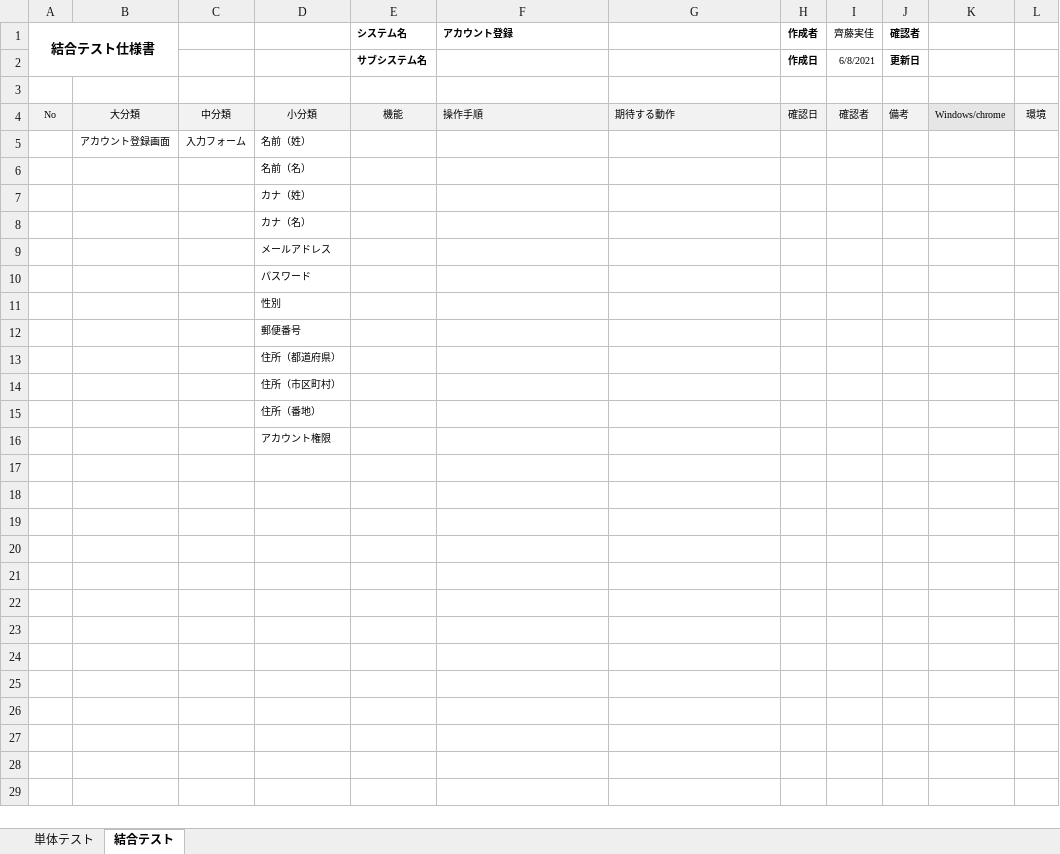
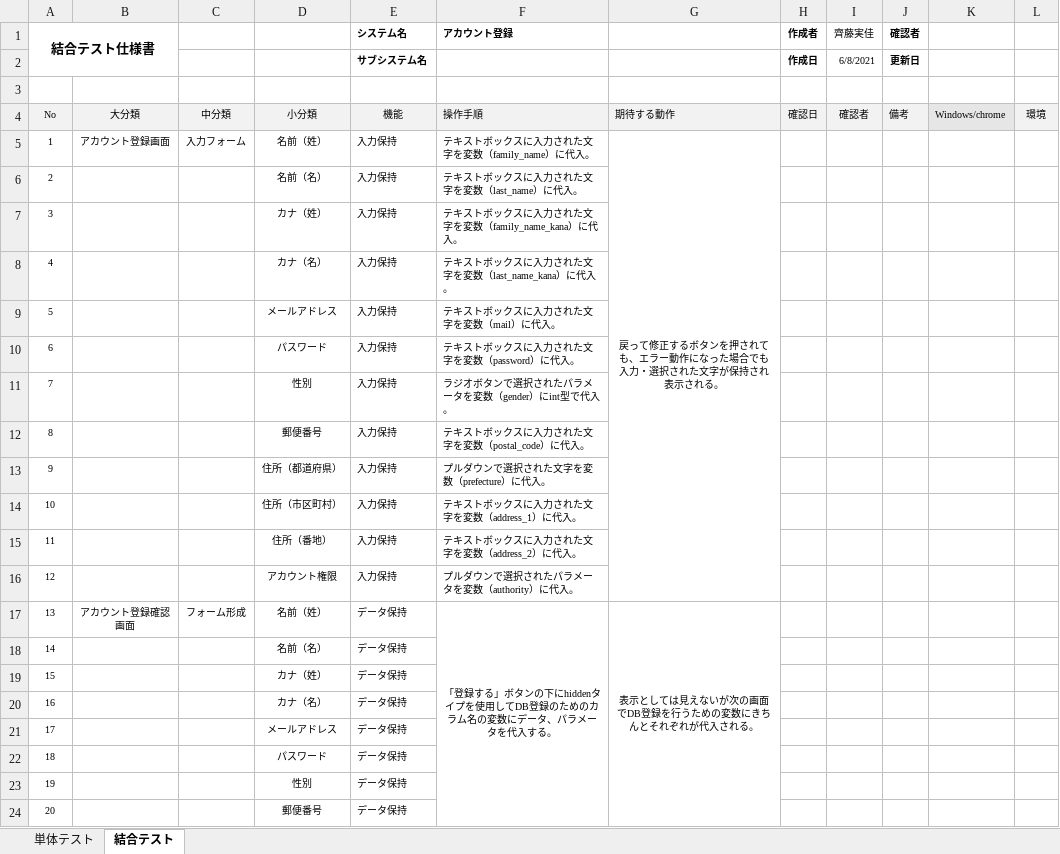
Before and after one commit to test-saitomini/7-Programming-exercises, an Excel workbook: testcase_account.xlsx, sheet 結合テスト, drawn as a sheet; only a part is shown; values as stored, in another font and other column widths than the file's, no borders; removed rows and columns are numbered as before the commit, all else as after; the diff covers the shown part only; the diff names each change by its address in the sheet, - before the commit and + after, or states it on an @@ line.

```diff
--- a/testcase_account.xlsx (sheet 結合テスト)
+++ b/testcase_account.xlsx (sheet 結合テスト)
-row 5:  | アカウント登録画面 | 入力フォーム | 名前（姓）
-row 6:  |  |  | 名前（名）
-row 7:  |  |  | カナ（姓）
-row 8:  |  |  | カナ（名）
-row 9:  |  |  | メールアドレス
-row 10:  |  |  | パスワード
-row 11:  |  |  | 性別
-row 12:  |  |  | 郵便番号
-row 13:  |  |  | 住所（都道府県）
-row 14:  |  |  | 住所（市区町村）
-row 15:  |  |  | 住所（番地）
-row 16:  |  |  | アカウント権限
+row 5: 1 | アカウント登録画面 | 入力フォーム | 名前（姓） | 入力保持 | テキストボックスに入力された文字を変数（family_name）に代入。 | 戻って修正するボタンを押されても、エラー動作になった場合でも入力・選択された文字が保持され表示される。
+row 6: 2 |  |  | 名前（名） | 入力保持 | テキストボックスに入力された文字を変数（last_name）に代入。
+row 7: 3 |  |  | カナ（姓） | 入力保持 | テキストボックスに入力された文字を変数（family_name_kana）に代入。
+row 8: 4 |  |  | カナ（名） | 入力保持 | テキストボックスに入力された文字を変数（last_name_kana）に代入。
+row 9: 5 |  |  | メールアドレス | 入力保持 | テキストボックスに入力された文字を変数（mail）に代入。
+row 10: 6 |  |  | パスワード | 入力保持 | テキストボックスに入力された文字を変数（password）に代入。
+row 11: 7 |  |  | 性別 | 入力保持 | ラジオボタンで選択されたパラメータを変数（gender）にint型で代入。
+row 12: 8 |  |  | 郵便番号 | 入力保持 | テキストボックスに入力された文字を変数（postal_code）に代入。
+row 13: 9 |  |  | 住所（都道府県） | 入力保持 | プルダウンで選択された文字を変数（prefecture）に代入。
+row 14: 10 |  |  | 住所（市区町村） | 入力保持 | テキストボックスに入力された文字を変数（address_1）に代入。
+row 15: 11 |  |  | 住所（番地） | 入力保持 | テキストボックスに入力された文字を変数（address_2）に代入。
+row 16: 12 |  |  | アカウント権限 | 入力保持 | プルダウンで選択されたパラメータを変数（authority）に代入。
+row 17: 13 | アカウント登録確認画面 | フォーム形成 | 名前（姓） | データ保持 | 「登録する」ボタンの下にhiddenタイプを使用してDB登録のためのカラム名の変数にデータ、パラメータを代入する。 | 表示としては見えないが次の画面でDB登録を行うための変数にきちんとそれぞれが代入される。
+row 18: 14 |  |  | 名前（名） | データ保持
+row 19: 15 |  |  | カナ（姓） | データ保持
+row 20: 16 |  |  | カナ（名） | データ保持
+row 21: 17 |  |  | メールアドレス | データ保持
+row 22: 18 |  |  | パスワード | データ保持
+row 23: 19 |  |  | 性別 | データ保持
+row 24: 20 |  |  | 郵便番号 | データ保持
```
Also changed, not shown: 21 added rows elsewhere in this sheet.
